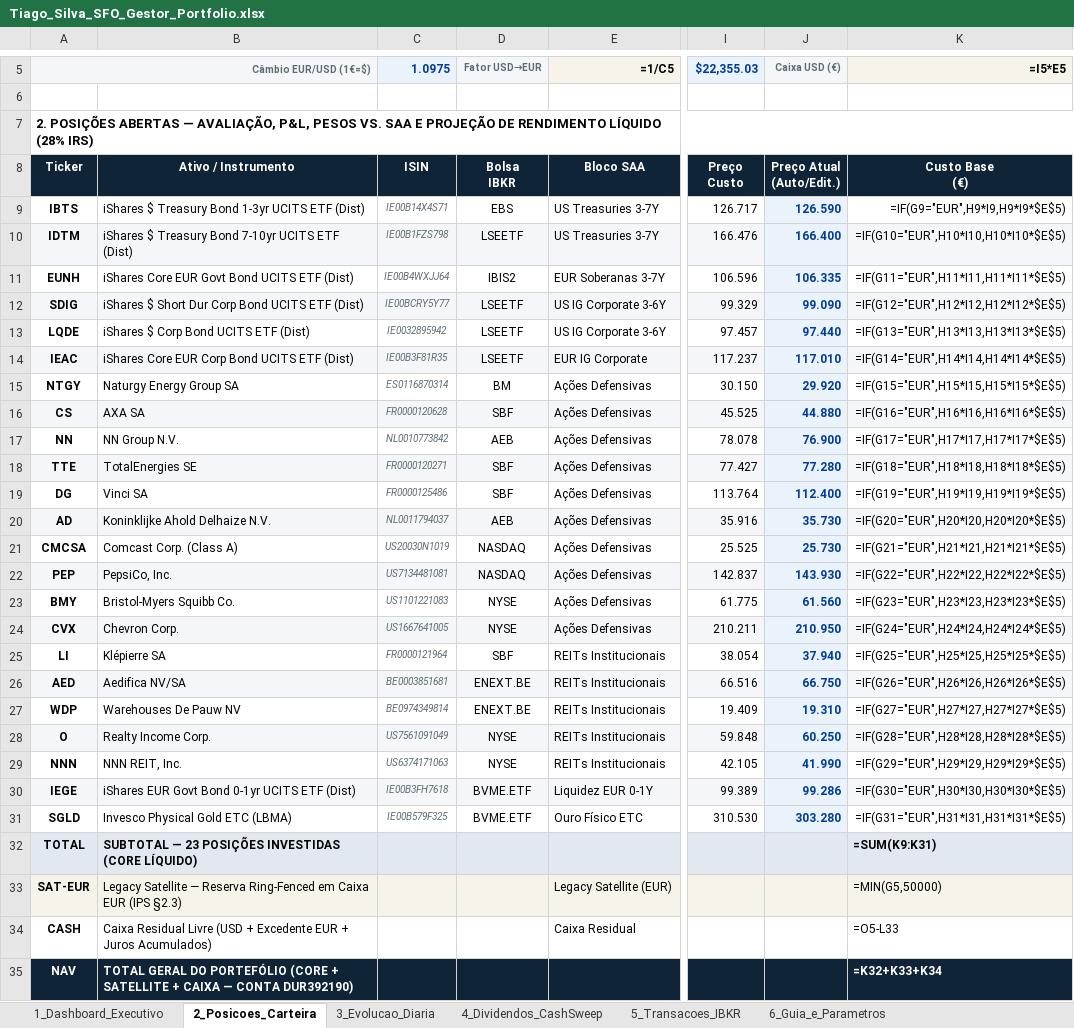
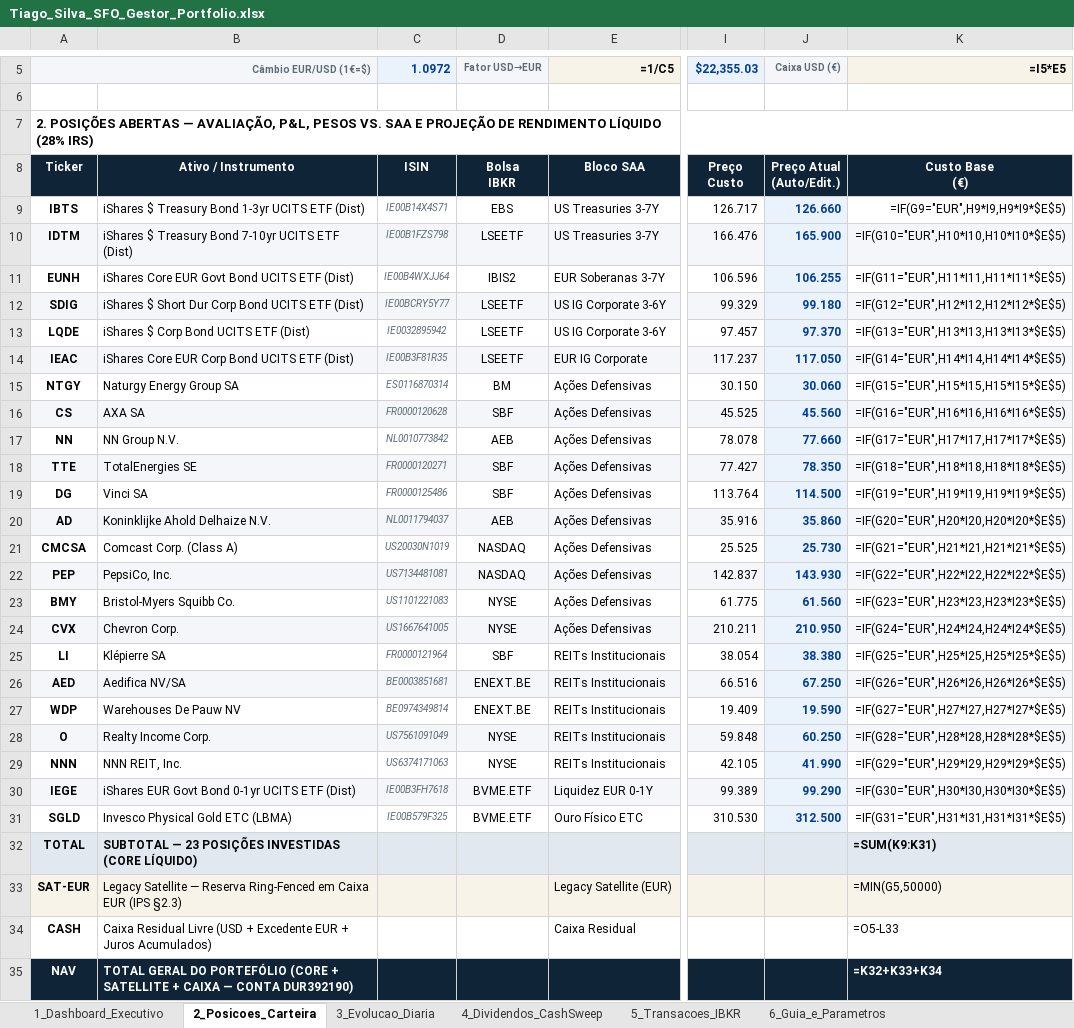
Before and after one commit to goncalomotagm19/tiago-silva-sfo-risk-monitor, an Excel workbook: output/Tiago_Silva_SFO_Gestor_Portfolio.xlsx, sheet 2_Posicoes_Carteira, drawn as a sheet; only a part is shown, gaps mark what is left out; values as stored, in another font and other column widths than the file's, no borders; formulas without a stored value are shown as written; conditional formats not drawn; the diff names each change by its address in the sheet, - before the commit and + after, or states it on an @@ line.

```diff
--- a/output/Tiago_Silva_SFO_Gestor_Portfolio.xlsx (sheet 2_Posicoes_Carteira)
+++ b/output/Tiago_Silva_SFO_Gestor_Portfolio.xlsx (sheet 2_Posicoes_Carteira)
-C5: 1.0975
+C5: 1.0972
-J9 (Caixa USD (€)): 126.590
+J9 (Caixa USD (€)): 126.660
-J10 (Caixa USD (€)): 166.400
+J10 (Caixa USD (€)): 165.900
-J11 (Caixa USD (€)): 106.335
+J11 (Caixa USD (€)): 106.255
-J12 (Caixa USD (€)): 99.090
+J12 (Caixa USD (€)): 99.180
-J13 (Caixa USD (€)): 97.440
+J13 (Caixa USD (€)): 97.370
-J14 (Caixa USD (€)): 117.010
+J14 (Caixa USD (€)): 117.050
-J15 (Caixa USD (€)): 29.920
+J15 (Caixa USD (€)): 30.060
-J16 (Caixa USD (€)): 44.880
+J16 (Caixa USD (€)): 45.560
-J17 (Caixa USD (€)): 76.900
+J17 (Caixa USD (€)): 77.660
-J18 (Caixa USD (€)): 77.280
+J18 (Caixa USD (€)): 78.350
-J19 (Caixa USD (€)): 112.400
+J19 (Caixa USD (€)): 114.500
-J20 (Caixa USD (€)): 35.730
+J20 (Caixa USD (€)): 35.860
-J25 (Caixa USD (€)): 37.940
+J25 (Caixa USD (€)): 38.380
-J26 (Caixa USD (€)): 66.750
+J26 (Caixa USD (€)): 67.250
-J27 (Caixa USD (€)): 19.310
+J27 (Caixa USD (€)): 19.590
-J30 (Caixa USD (€)): 99.286
+J30 (Caixa USD (€)): 99.290
-J31 (Caixa USD (€)): 303.280
+J31 (Caixa USD (€)): 312.500
```
Also changed, not shown: sheet 3_Evolucao_Diaria, 5 other files.
